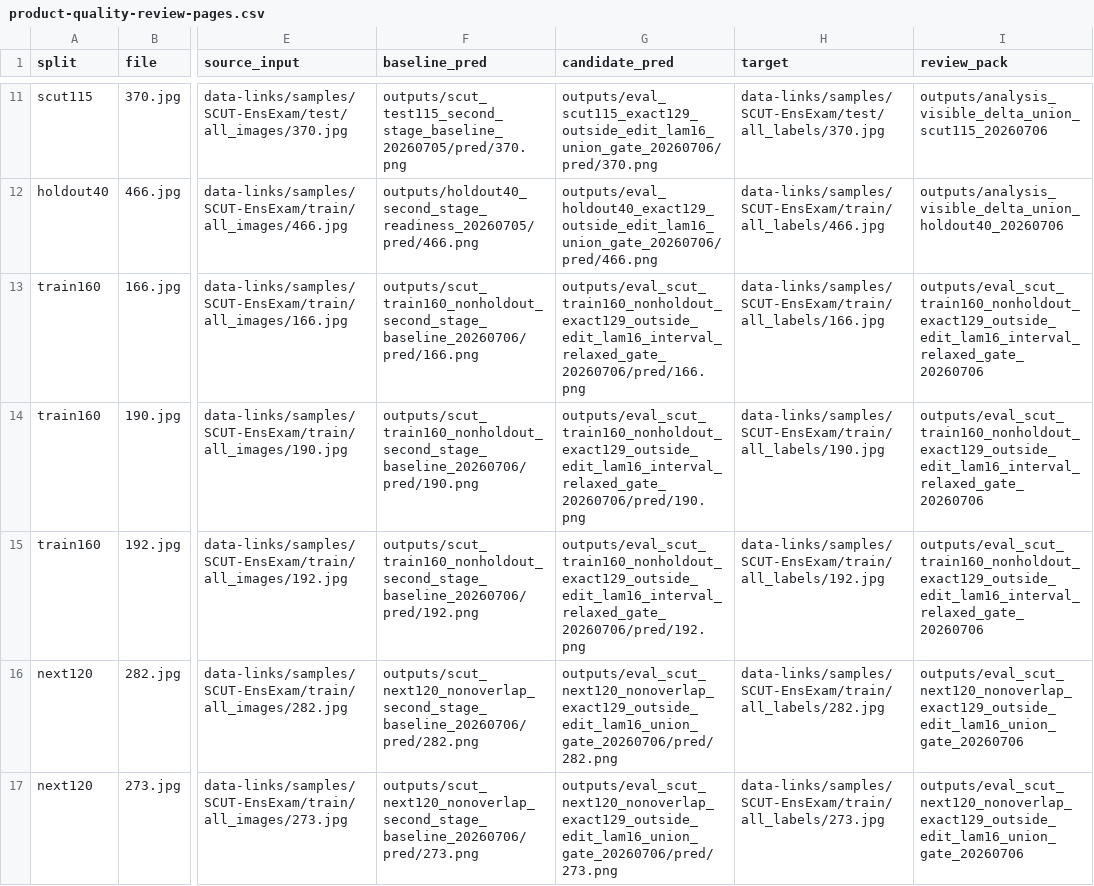
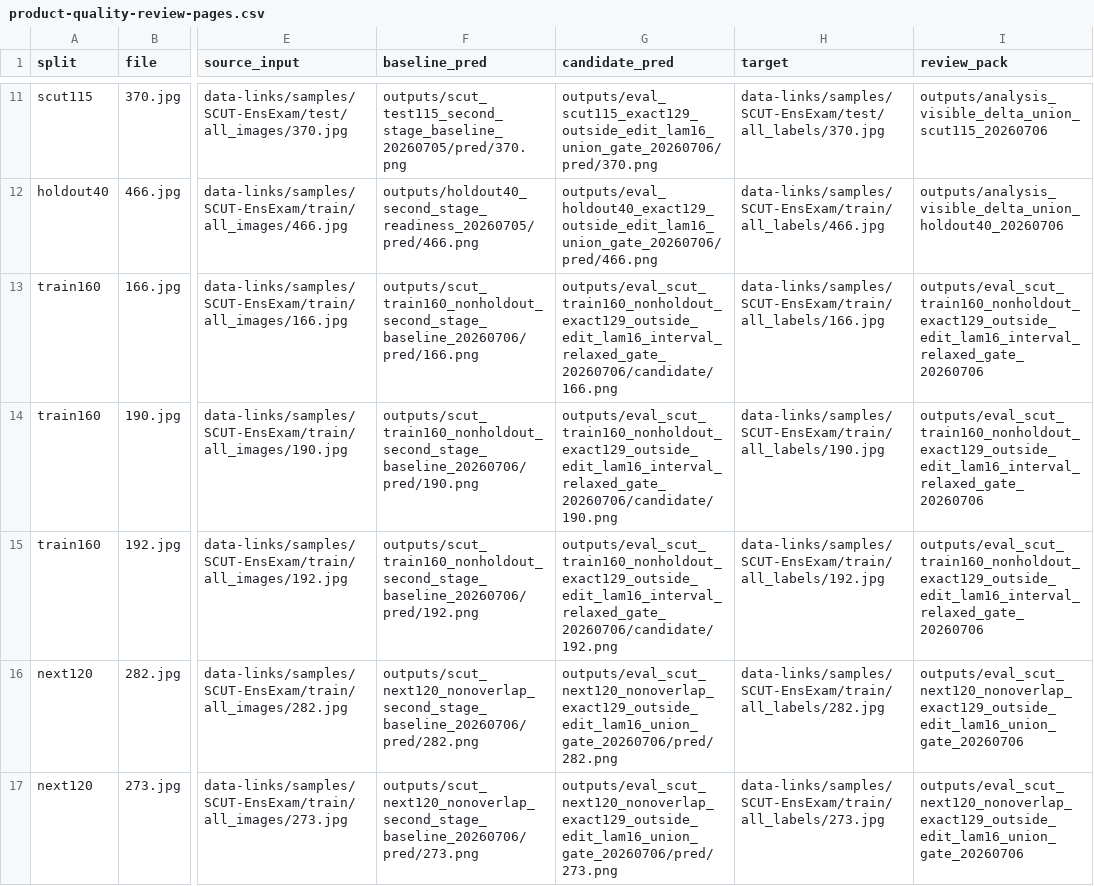
Before and after one commit to kexuejin/ensexam-gan, a CSV file: docs/product-quality-review-pages.csv, drawn as a sheet; only a part is shown, gaps mark what is left out; the diff names each change by its address in the sheet, - before the commit and + after, or states it on an @@ line.

```diff
--- a/docs/product-quality-review-pages.csv
+++ b/docs/product-quality-review-pages.csv
-G13 (candidate_pred): outputs/eval_scut_train160_nonholdout_exact129_outside_edit_lam16_interval_relaxed_gate_20260706/pred/166.png
+G13 (candidate_pred): outputs/eval_scut_train160_nonholdout_exact129_outside_edit_lam16_interval_relaxed_gate_20260706/candidate/166.png
-G14 (candidate_pred): outputs/eval_scut_train160_nonholdout_exact129_outside_edit_lam16_interval_relaxed_gate_20260706/pred/190.png
+G14 (candidate_pred): outputs/eval_scut_train160_nonholdout_exact129_outside_edit_lam16_interval_relaxed_gate_20260706/candidate/190.png
-G15 (candidate_pred): outputs/eval_scut_train160_nonholdout_exact129_outside_edit_lam16_interval_relaxed_gate_20260706/pred/192.png
+G15 (candidate_pred): outputs/eval_scut_train160_nonholdout_exact129_outside_edit_lam16_interval_relaxed_gate_20260706/candidate/192.png
```
Also changed, not shown: 4 other files.
